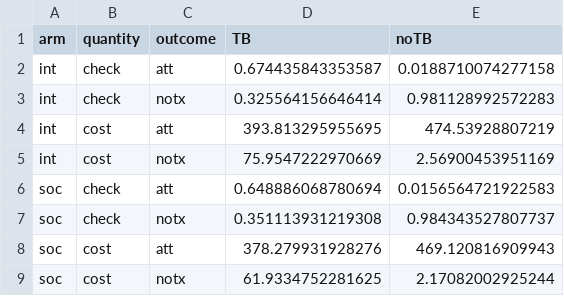
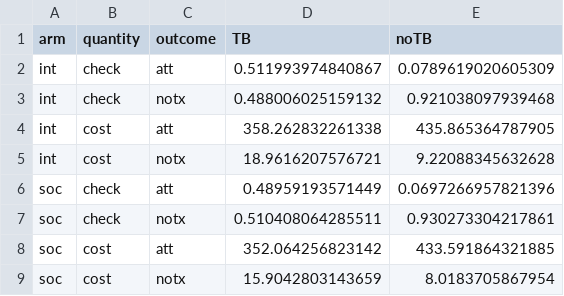
Before and after one commit to nmafirakureva/TruenatModel, a CSV file: outdata/DRS.csv, drawn as a sheet.

```diff
--- a/outdata/DRS.csv
+++ b/outdata/DRS.csv
@@ -1,9 +1,9 @@
 arm,quantity,outcome,TB,noTB
-int,check,att,0.674435843353587,0.0188710074277158
-int,check,notx,0.325564156646414,0.981128992572283
-int,cost,att,393.813295955695,474.53928807219
-int,cost,notx,75.9547222970669,2.56900453951169
-soc,check,att,0.648886068780694,0.0156564721922583
-soc,check,notx,0.351113931219308,0.984343527807737
-soc,cost,att,378.279931928276,469.120816909943
-soc,cost,notx,61.9334752281625,2.17082002925244
+int,check,att,0.511993974840867,0.0789619020605309
+int,check,notx,0.488006025159132,0.921038097939468
+int,cost,att,358.262832261338,435.865364787905
+int,cost,notx,18.9616207576721,9.22088345632628
+soc,check,att,0.48959193571449,0.0697266957821396
+soc,check,notx,0.510408064285511,0.930273304217861
+soc,cost,att,352.064256823142,433.591864321885
+soc,cost,notx,15.9042803143659,8.0183705867954
```
Also changed, not shown: indata/parms.csv, outdata/allout.csv, 11 other files.
